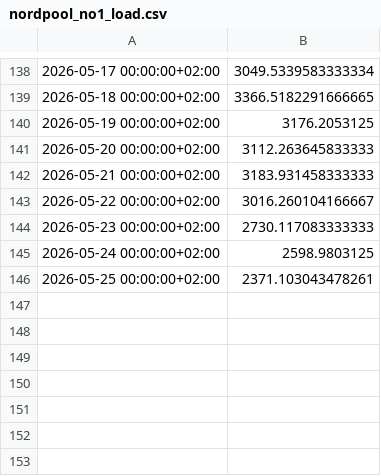
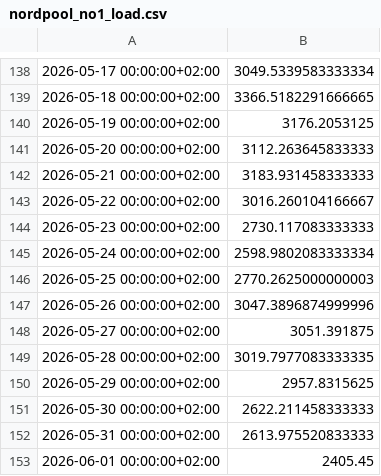
Before and after one commit to aarain/Energy-Uncertainty-BSTS, a CSV file: data/external/nordpool_no1_load.csv, drawn as a sheet; only a part is shown, gaps mark what is left out.

```diff
--- a/data/external/nordpool_no1_load.csv
+++ b/data/external/nordpool_no1_load.csv
@@ -144,3 +144,10 @@
 2026-05-23 00:00:00+02:00,2730.117083333333
-2026-05-24 00:00:00+02:00,2598.9803125
-2026-05-25 00:00:00+02:00,2371.103043478261
+2026-05-24 00:00:00+02:00,2598.9802083333334
+2026-05-25 00:00:00+02:00,2770.2625000000003
+2026-05-26 00:00:00+02:00,3047.3896874999996
+2026-05-27 00:00:00+02:00,3051.391875
+2026-05-28 00:00:00+02:00,3019.7977083333335
+2026-05-29 00:00:00+02:00,2957.8315625
+2026-05-30 00:00:00+02:00,2622.211458333333
+2026-05-31 00:00:00+02:00,2613.975520833333
+2026-06-01 00:00:00+02:00,2405.45
```
